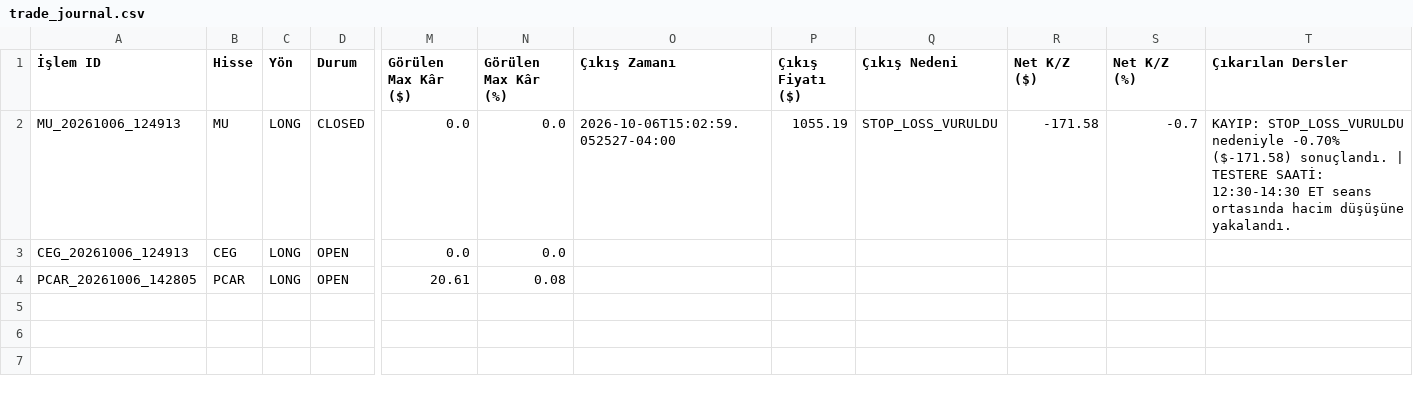
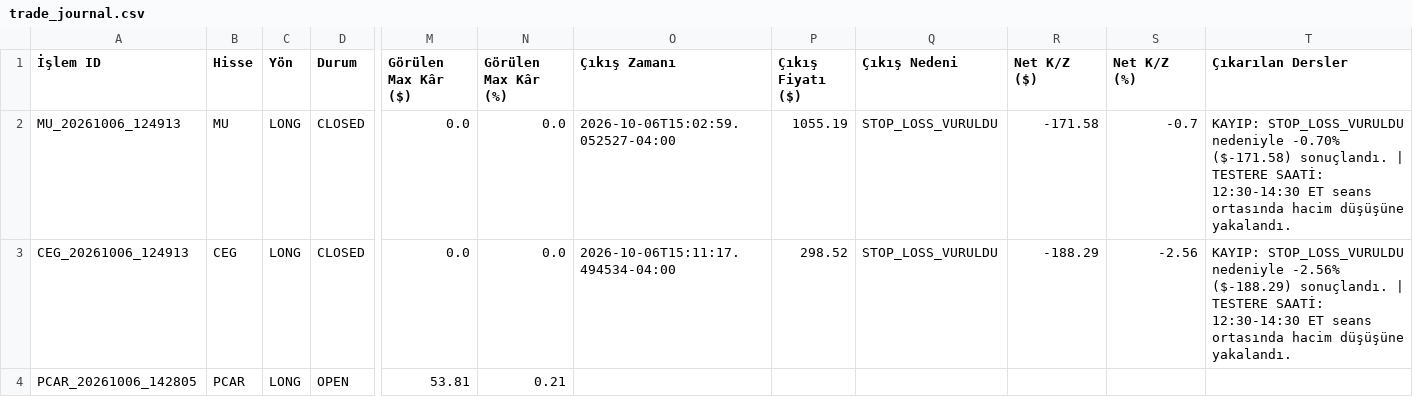
Before and after one commit to CoskunerBerke/AG_Bot, a CSV file: reports/trade_journal.csv, drawn as a sheet; only a part is shown, gaps mark what is left out; the diff names each change by its address in the sheet, - before the commit and + after, or states it on an @@ line.

```diff
--- a/reports/trade_journal.csv
+++ b/reports/trade_journal.csv
-D3 (Durum): OPEN
+D3 (Durum): CLOSED
-O3 (Çıkış Zamanı): (empty)
+O3 (Çıkış Zamanı): 2026-10-06T15:11:17.494534-04:00
-P3 (Çıkış Fiyatı ($)): (empty)
+P3 (Çıkış Fiyatı ($)): 298.52
-Q3 (Çıkış Nedeni): (empty)
+Q3 (Çıkış Nedeni): STOP_LOSS_VURULDU
-R3 (Net K/Z ($)): (empty)
+R3 (Net K/Z ($)): -188.29
-S3 (Net K/Z (%)): (empty)
+S3 (Net K/Z (%)): -2.56
-T3 (Çıkarılan Dersler): (empty)
+T3 (Çıkarılan Dersler): KAYIP: STOP_LOSS_VURULDU nedeniyle -2.56% ($-188.29) sonuçlandı. | TESTERE SAATİ: 12:30-14:30 ET seans ortasında hacim düşüşüne yakalandı.
-M4 (Görülen Max Kâr ($)): 20.61
+M4 (Görülen Max Kâr ($)): 53.81
-N4 (Görülen Max Kâr (%)): 0.08
+N4 (Görülen Max Kâr (%)): 0.21
```
Also changed, not shown: 7 other files.
